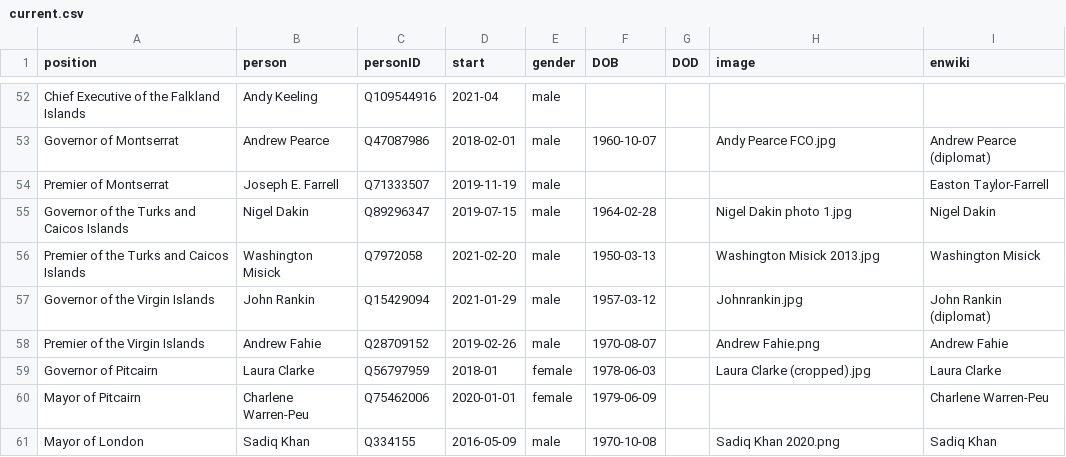
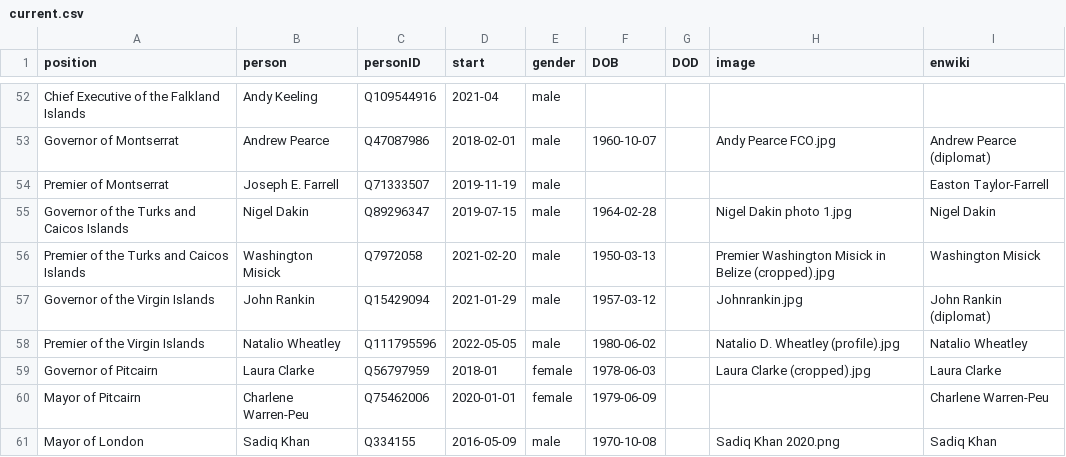
Before and after one commit to every-politician-scrapers/united-kingdom-cabinet, a CSV file: html/current.csv, drawn as a sheet; only a part is shown, gaps mark what is left out.

```diff
--- a/html/current.csv
+++ b/html/current.csv
@@ -55,5 +55,5 @@ Premier of Montserrat,Joseph E. Farrell,Q71333507,2019-11-19,male,,,,Easton Tayl
 Governor of the Turks and Caicos Islands,Nigel Dakin,Q89296347,2019-07-15,male,1964-02-28,,Nigel Dakin photo 1.jpg,Nigel Dakin
-Premier of the Turks and Caicos Islands,Washington Misick,Q7972058,2021-02-20,male,1950-03-13,,Washington Misick 2013.jpg,Washington Misick
+Premier of the Turks and Caicos Islands,Washington Misick,Q7972058,2021-02-20,male,1950-03-13,,Premier Washington Misick in Belize (cropped).jpg,Washington Misick
 Governor of the Virgin Islands,John Rankin,Q15429094,2021-01-29,male,1957-03-12,,Johnrankin.jpg,John Rankin (diplomat)
-Premier of the Virgin Islands,Andrew Fahie,Q28709152,2019-02-26,male,1970-08-07,,Andrew Fahie.png,Andrew Fahie
+Premier of the Virgin Islands,Natalio Wheatley,Q111795596,2022-05-05,male,1980-06-02,,Natalio D. Wheatley (profile).jpg,Natalio Wheatley
 Governor of Pitcairn,Laura Clarke,Q56797959,2018-01,female,1978-06-03,,Laura Clarke (cropped).jpg,Laura Clarke
```
Also changed, not shown: html/holders21.csv, html/legislators.csv, 1 other file.
